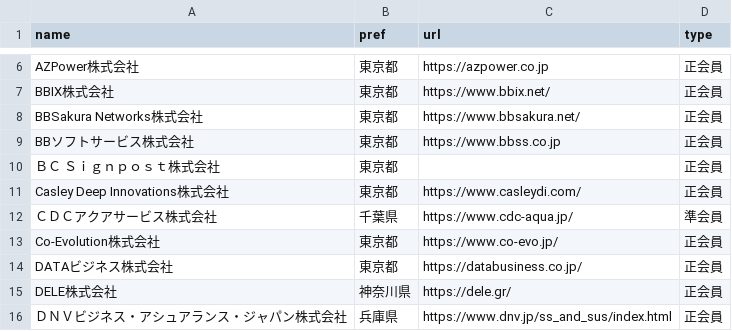
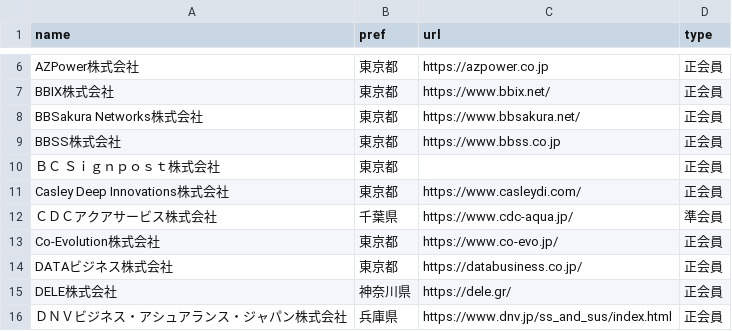
Before and after one commit to code4fukui/opendata-SAJ, a CSV file: saj-memberlist.csv, drawn as a sheet; only a part is shown, gaps mark what is left out.

Commit message:
update data

```diff
--- a/saj-memberlist.csv
+++ b/saj-memberlist.csv
@@ -8,3 +8,3 @@ BBIX株式会社,東京都,https://www.bbix.net/,正会員
 BBSakura Networks株式会社,東京都,https://www.bbsakura.net/,正会員
-BBソフトサービス株式会社,東京都,https://www.bbss.co.jp,正会員
+BBSS株式会社,東京都,https://www.bbss.co.jp,正会員
 ＢＣ Ｓｉｇｎｐｏｓｔ株式会社,東京都,,正会員
```
